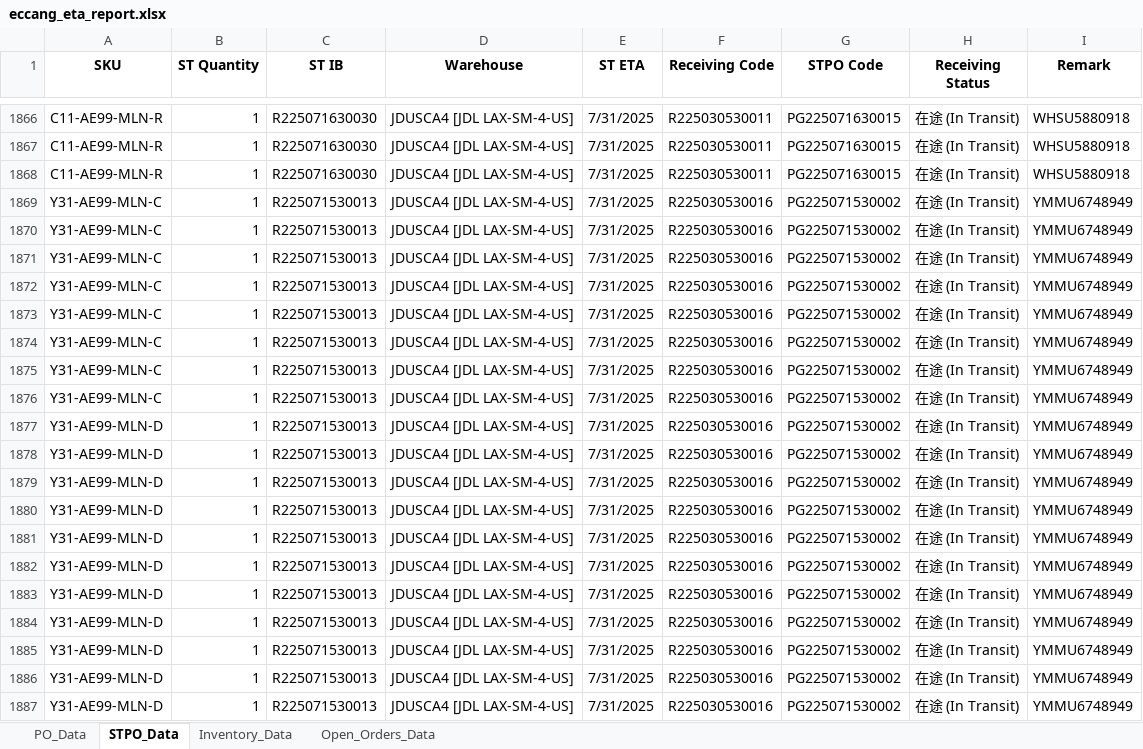
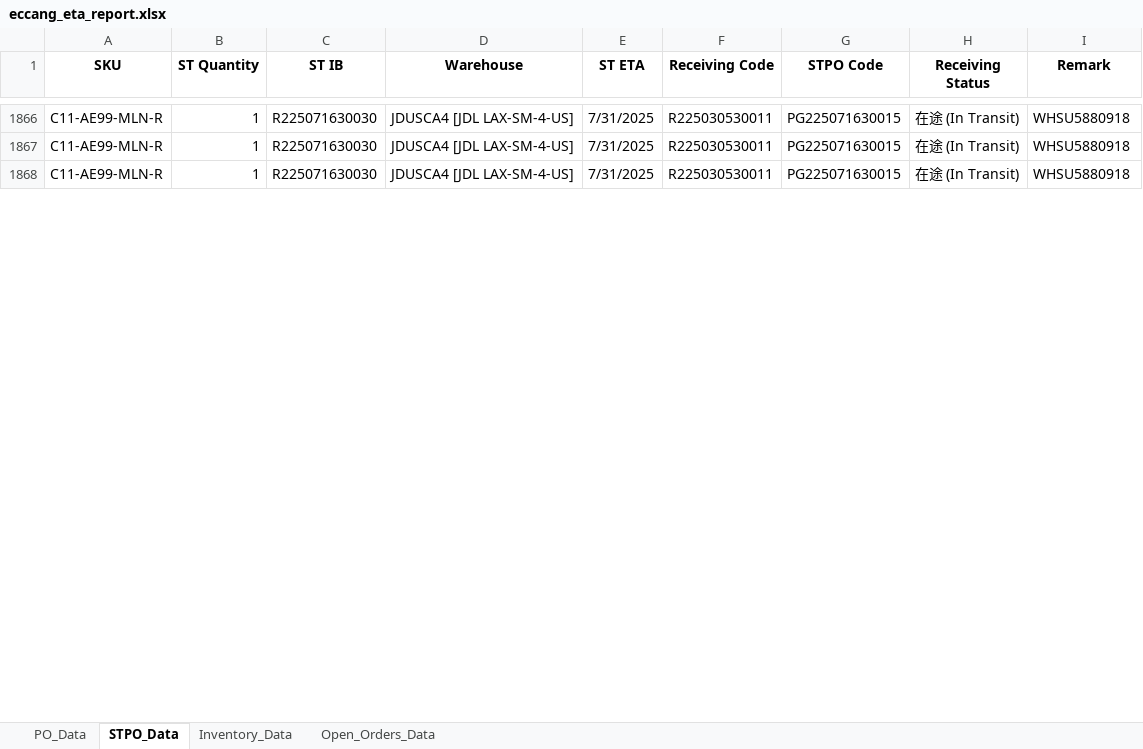
Before and after one commit to tom-valencia/eta-eccang-report, an Excel workbook: eccang_eta_report.xlsx, sheet STPO_Data, drawn as a sheet; only a part is shown, gaps mark what is left out; values as stored, in another font and other column widths than the file's, no borders; removed rows and columns are numbered as before the commit, all else as after; the diff covers the shown part only; the diff names each change by its address in the sheet, - before the commit and + after, or states it on an @@ line.

```diff
--- a/eccang_eta_report.xlsx (sheet STPO_Data)
+++ b/eccang_eta_report.xlsx (sheet STPO_Data)
-row 1869: Y31-AE99-MLN-C | 1 | R225071530013 | JDUSCA4 [JDL LAX-SM-4-US] | 7/31/2025 | R225030530016 | PG225071530002 | 在途 (In Transit) | YMMU6748949
-row 1870: Y31-AE99-MLN-C | 1 | R225071530013 | JDUSCA4 [JDL LAX-SM-4-US] | 7/31/2025 | R225030530016 | PG225071530002 | 在途 (In Transit) | YMMU6748949
-row 1871: Y31-AE99-MLN-C | 1 | R225071530013 | JDUSCA4 [JDL LAX-SM-4-US] | 7/31/2025 | R225030530016 | PG225071530002 | 在途 (In Transit) | YMMU6748949
-row 1872: Y31-AE99-MLN-C | 1 | R225071530013 | JDUSCA4 [JDL LAX-SM-4-US] | 7/31/2025 | R225030530016 | PG225071530002 | 在途 (In Transit) | YMMU6748949
-row 1873: Y31-AE99-MLN-C | 1 | R225071530013 | JDUSCA4 [JDL LAX-SM-4-US] | 7/31/2025 | R225030530016 | PG225071530002 | 在途 (In Transit) | YMMU6748949
-row 1874: Y31-AE99-MLN-C | 1 | R225071530013 | JDUSCA4 [JDL LAX-SM-4-US] | 7/31/2025 | R225030530016 | PG225071530002 | 在途 (In Transit) | YMMU6748949
-row 1875: Y31-AE99-MLN-C | 1 | R225071530013 | JDUSCA4 [JDL LAX-SM-4-US] | 7/31/2025 | R225030530016 | PG225071530002 | 在途 (In Transit) | YMMU6748949
-row 1876: Y31-AE99-MLN-C | 1 | R225071530013 | JDUSCA4 [JDL LAX-SM-4-US] | 7/31/2025 | R225030530016 | PG225071530002 | 在途 (In Transit) | YMMU6748949
-row 1877: Y31-AE99-MLN-D | 1 | R225071530013 | JDUSCA4 [JDL LAX-SM-4-US] | 7/31/2025 | R225030530016 | PG225071530002 | 在途 (In Transit) | YMMU6748949
-row 1878: Y31-AE99-MLN-D | 1 | R225071530013 | JDUSCA4 [JDL LAX-SM-4-US] | 7/31/2025 | R225030530016 | PG225071530002 | 在途 (In Transit) | YMMU6748949
-row 1879: Y31-AE99-MLN-D | 1 | R225071530013 | JDUSCA4 [JDL LAX-SM-4-US] | 7/31/2025 | R225030530016 | PG225071530002 | 在途 (In Transit) | YMMU6748949
-row 1880: Y31-AE99-MLN-D | 1 | R225071530013 | JDUSCA4 [JDL LAX-SM-4-US] | 7/31/2025 | R225030530016 | PG225071530002 | 在途 (In Transit) | YMMU6748949
-row 1881: Y31-AE99-MLN-D | 1 | R225071530013 | JDUSCA4 [JDL LAX-SM-4-US] | 7/31/2025 | R225030530016 | PG225071530002 | 在途 (In Transit) | YMMU6748949
-row 1882: Y31-AE99-MLN-D | 1 | R225071530013 | JDUSCA4 [JDL LAX-SM-4-US] | 7/31/2025 | R225030530016 | PG225071530002 | 在途 (In Transit) | YMMU6748949
-row 1883: Y31-AE99-MLN-D | 1 | R225071530013 | JDUSCA4 [JDL LAX-SM-4-US] | 7/31/2025 | R225030530016 | PG225071530002 | 在途 (In Transit) | YMMU6748949
-row 1884: Y31-AE99-MLN-D | 1 | R225071530013 | JDUSCA4 [JDL LAX-SM-4-US] | 7/31/2025 | R225030530016 | PG225071530002 | 在途 (In Transit) | YMMU6748949
-row 1885: Y31-AE99-MLN-D | 1 | R225071530013 | JDUSCA4 [JDL LAX-SM-4-US] | 7/31/2025 | R225030530016 | PG225071530002 | 在途 (In Transit) | YMMU6748949
-row 1886: Y31-AE99-MLN-D | 1 | R225071530013 | JDUSCA4 [JDL LAX-SM-4-US] | 7/31/2025 | R225030530016 | PG225071530002 | 在途 (In Transit) | YMMU6748949
-row 1887: Y31-AE99-MLN-D | 1 | R225071530013 | JDUSCA4 [JDL LAX-SM-4-US] | 7/31/2025 | R225030530016 | PG225071530002 | 在途 (In Transit) | YMMU6748949
```
Also changed, not shown: 100 removed rows and 11 moved rows elsewhere in this sheet, sheet Open_Orders_Data, sheet Inventory_Data, sheet PO_Data.
